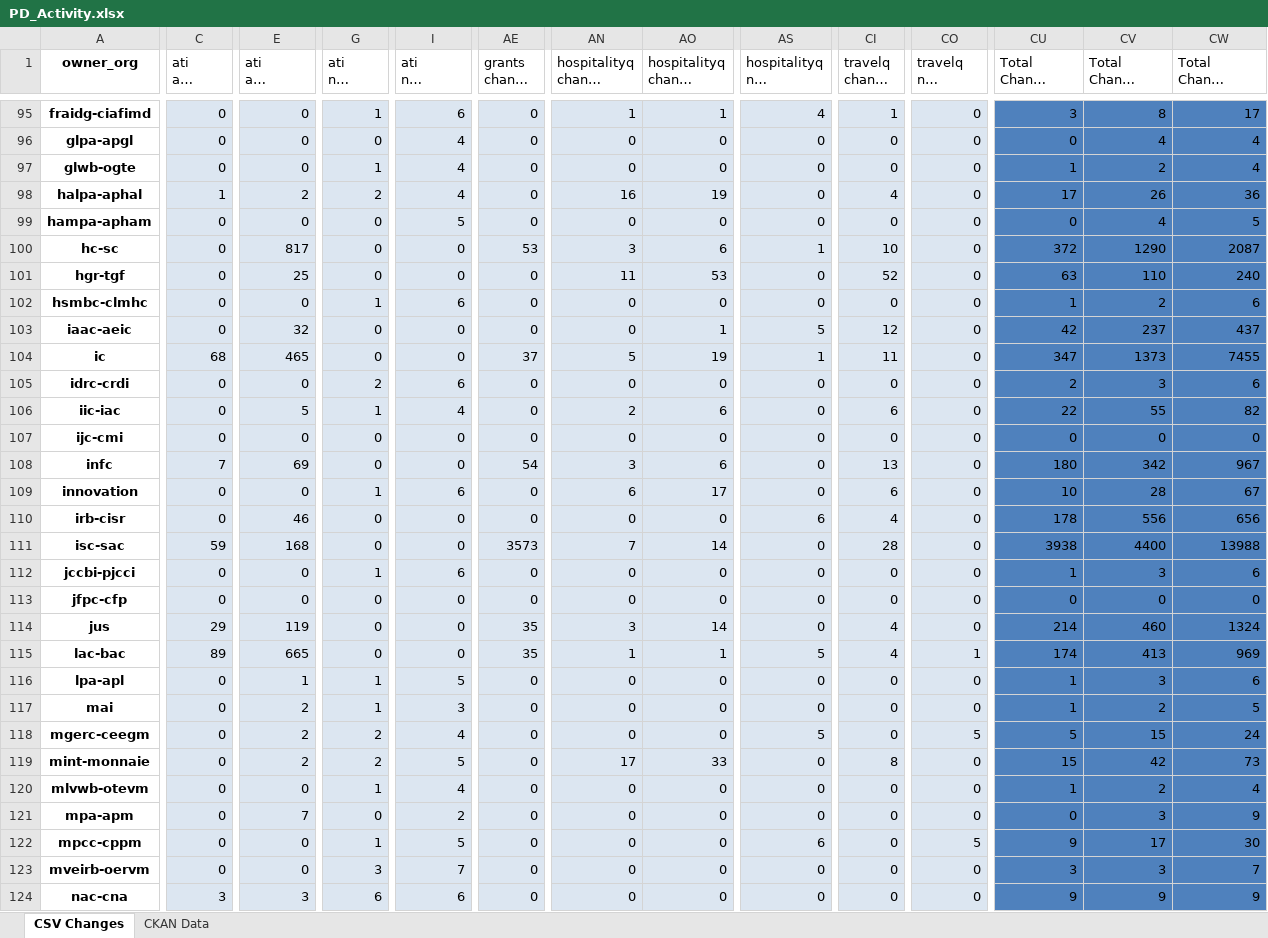
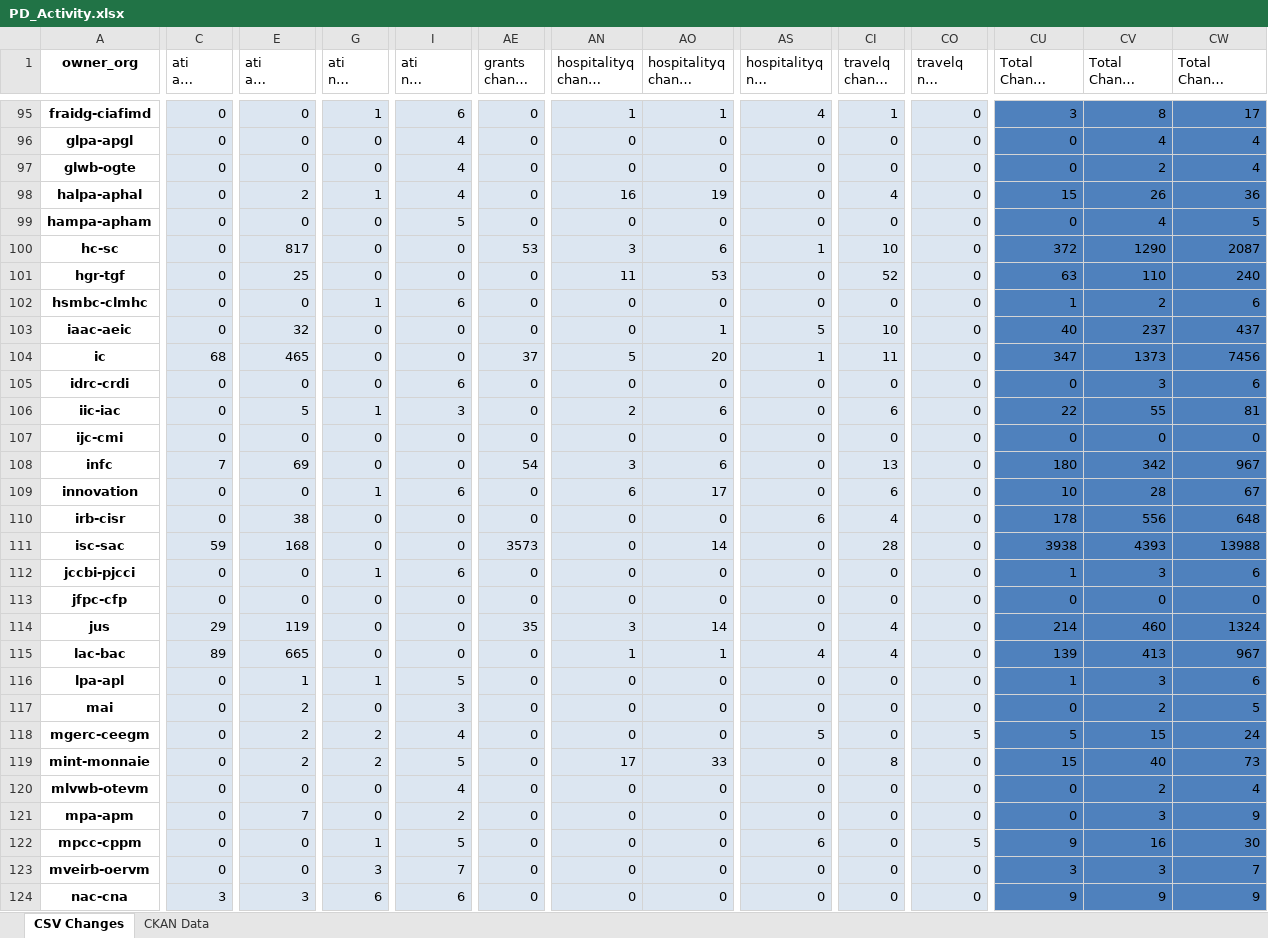
Before and after one commit to open-data/analytics-corporate-reporting, an Excel workbook: PD_CHANGES_RPT/PD_Activity.xlsx, sheet CSV Changes, drawn as a sheet; only a part is shown, gaps mark what is left out; long unchanged cells end in …; values as stored, in another font and other column widths than the file's, no borders; the diff covers the shown part only; the diff names each change by its address in the sheet, - before the commit and + after, or states it on an @@ line.

```diff
--- a/PD_CHANGES_RPT/PD_Activity.xlsx (sheet CSV Changes)
+++ b/PD_CHANGES_RPT/PD_Activity.xlsx (sheet CSV Changes)
-G97 (ati nil change 30-days): 1
+G97 (ati nil change 30-days): 0
-CU97 (Total Change 30-days): 1
+CU97 (Total Change 30-days): 0
-C98 (ati all change 30-days): 1
+C98 (ati all change 30-days): 0
-G98 (ati nil change 30-days): 2
+G98 (ati nil change 30-days): 1
-CU98 (Total Change 30-days): 17
+CU98 (Total Change 30-days): 15
-CI103 (travelq change 30-days): 12
+CI103 (travelq change 30-days): 10
-CU103 (Total Change 30-days): 42
+CU103 (Total Change 30-days): 40
-AO104 (hospitalityq change 6-months): 19
+AO104 (hospitalityq change 6-months): 20
-CW104 (Total Change 6-months): 7455
+CW104 (Total Change 6-months): 7456
-G105 (ati nil change 30-days): 2
+G105 (ati nil change 30-days): 0
-CU105 (Total Change 30-days): 2
+CU105 (Total Change 30-days): 0
-I106 (ati nil change 6-months): 4
+I106 (ati nil change 6-months): 3
-CW106 (Total Change 6-months): 82
+CW106 (Total Change 6-months): 81
-E110 (ati all change 6-months): 46
+E110 (ati all change 6-months): 38
-CW110 (Total Change 6-months): 656
+CW110 (Total Change 6-months): 648
-AN111 (hospitalityq change 90-days): 7
+AN111 (hospitalityq change 90-days): 0
-CV111 (Total Change 90-days): 4400
+CV111 (Total Change 90-days): 4393
-AE115 (grants change 30-days): 35
+AE115 (grants change 30-days): 0
-AS115 (hospitalityq nil change 6-months): 5
+AS115 (hospitalityq nil change 6-months): 4
-CO115 (travelq nil change 6-months): 1
+CO115 (travelq nil change 6-months): 0
-CU115 (Total Change 30-days): 174
+CU115 (Total Change 30-days): 139
-CW115 (Total Change 6-months): 969
+CW115 (Total Change 6-months): 967
-G117 (ati nil change 30-days): 1
+G117 (ati nil change 30-days): 0
-CU117 (Total Change 30-days): 1
+CU117 (Total Change 30-days): 0
-CV119 (Total Change 90-days): 42
+CV119 (Total Change 90-days): 40
-G120 (ati nil change 30-days): 1
+G120 (ati nil change 30-days): 0
-CU120 (Total Change 30-days): 1
+CU120 (Total Change 30-days): 0
-CV122 (Total Change 90-days): 17
+CV122 (Total Change 90-days): 16
```
Also changed, not shown: 116 edited cells elsewhere in this sheet, 1 other file.
